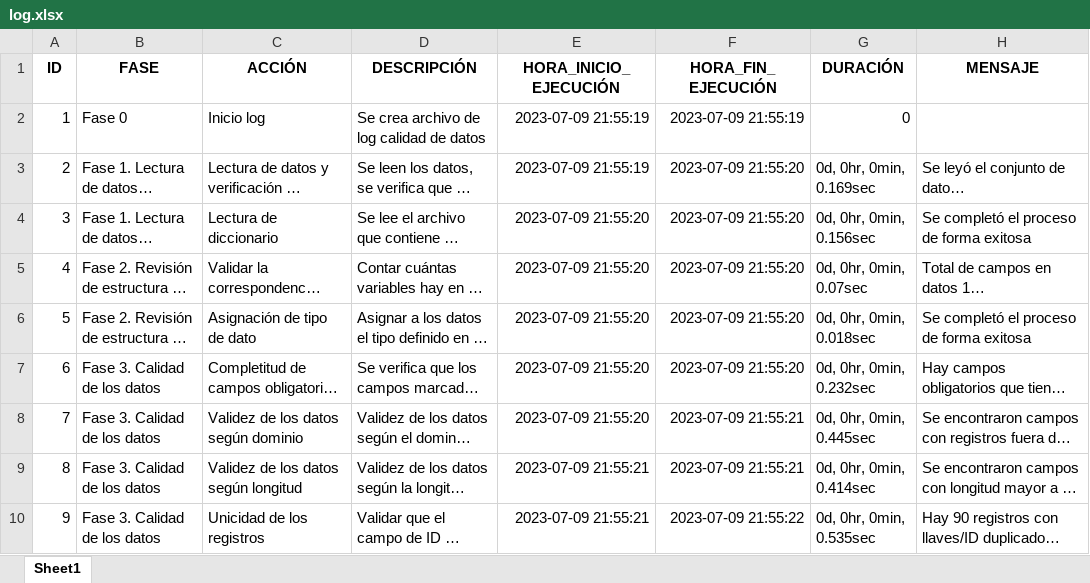
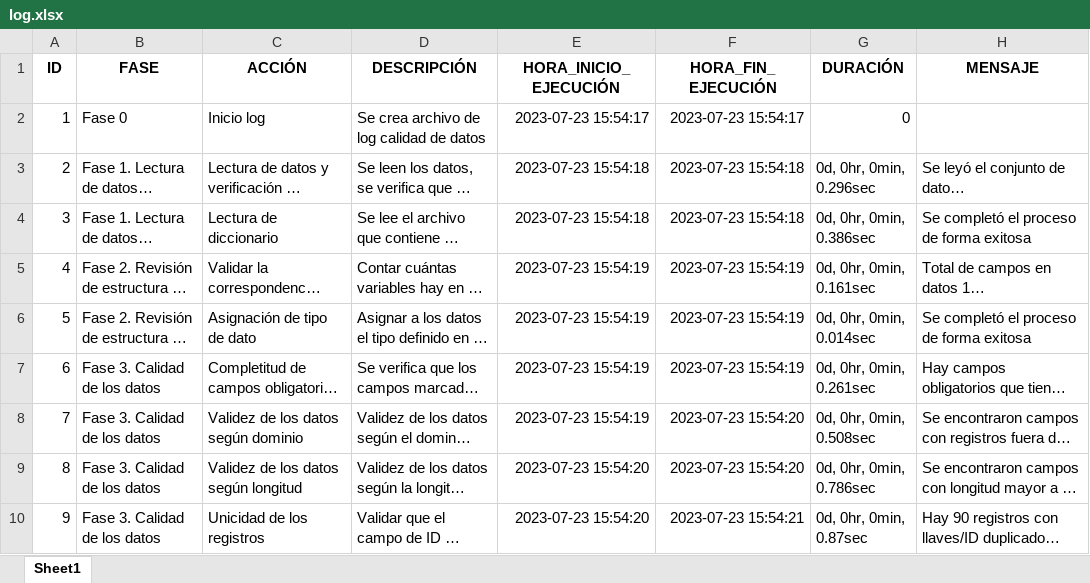
Before and after one commit to josenino95/CaliDatos, an Excel workbook: log.xlsx, sheet Sheet1, drawn as a sheet; long unchanged cells end in …; values as stored, in another font and other column widths than the file's, no borders; the diff names each change by its address in the sheet, - before the commit and + after, or states it on an @@ line.

```diff
--- a/log.xlsx (sheet Sheet1)
+++ b/log.xlsx (sheet Sheet1)
-E2 (HORA_INICIO_EJECUCIÓN): 2023-07-09 21:55:19
+E2 (HORA_INICIO_EJECUCIÓN): 2023-07-23 15:54:17
-F2 (HORA_FIN_EJECUCIÓN): 2023-07-09 21:55:19
+F2 (HORA_FIN_EJECUCIÓN): 2023-07-23 15:54:17
-E3 (HORA_INICIO_EJECUCIÓN): 2023-07-09 21:55:19
+E3 (HORA_INICIO_EJECUCIÓN): 2023-07-23 15:54:18
-F3:F4 (HORA_FIN_EJECUCIÓN): 2023-07-09 21:55:20
+F3:F4 (HORA_FIN_EJECUCIÓN): 2023-07-23 15:54:18
-G3 (DURACIÓN): 0d, 0hr, 0min, 0.169sec
+G3 (DURACIÓN): 0d, 0hr, 0min, 0.296sec
-E4 (HORA_INICIO_EJECUCIÓN): 2023-07-09 21:55:20
+E4 (HORA_INICIO_EJECUCIÓN): 2023-07-23 15:54:18
-G4 (DURACIÓN): 0d, 0hr, 0min, 0.156sec
+G4 (DURACIÓN): 0d, 0hr, 0min, 0.386sec
-E5:E8 (HORA_INICIO_EJECUCIÓN): 2023-07-09 21:55:20
+E5:E8 (HORA_INICIO_EJECUCIÓN): 2023-07-23 15:54:19
-F5:F7 (HORA_FIN_EJECUCIÓN): 2023-07-09 21:55:20
+F5:F7 (HORA_FIN_EJECUCIÓN): 2023-07-23 15:54:19
-G5 (DURACIÓN): 0d, 0hr, 0min, 0.07sec
+G5 (DURACIÓN): 0d, 0hr, 0min, 0.161sec
-G6 (DURACIÓN): 0d, 0hr, 0min, 0.018sec
+G6 (DURACIÓN): 0d, 0hr, 0min, 0.014sec
-G7 (DURACIÓN): 0d, 0hr, 0min, 0.232sec
+G7 (DURACIÓN): 0d, 0hr, 0min, 0.261sec
-F8:F9 (HORA_FIN_EJECUCIÓN): 2023-07-09 21:55:21
+F8:F9 (HORA_FIN_EJECUCIÓN): 2023-07-23 15:54:20
-G8 (DURACIÓN): 0d, 0hr, 0min, 0.445sec
+G8 (DURACIÓN): 0d, 0hr, 0min, 0.508sec
-E9:E10 (HORA_INICIO_EJECUCIÓN): 2023-07-09 21:55:21
+E9:E10 (HORA_INICIO_EJECUCIÓN): 2023-07-23 15:54:20
-G9 (DURACIÓN): 0d, 0hr, 0min, 0.414sec
+G9 (DURACIÓN): 0d, 0hr, 0min, 0.786sec
-F10 (HORA_FIN_EJECUCIÓN): 2023-07-09 21:55:22
+F10 (HORA_FIN_EJECUCIÓN): 2023-07-23 15:54:21
-G10 (DURACIÓN): 0d, 0hr, 0min, 0.535sec
+G10 (DURACIÓN): 0d, 0hr, 0min, 0.87sec
```
Also changed, not shown: Resultados_Calidad_06_07_2023.xlsx, 5 other files.
